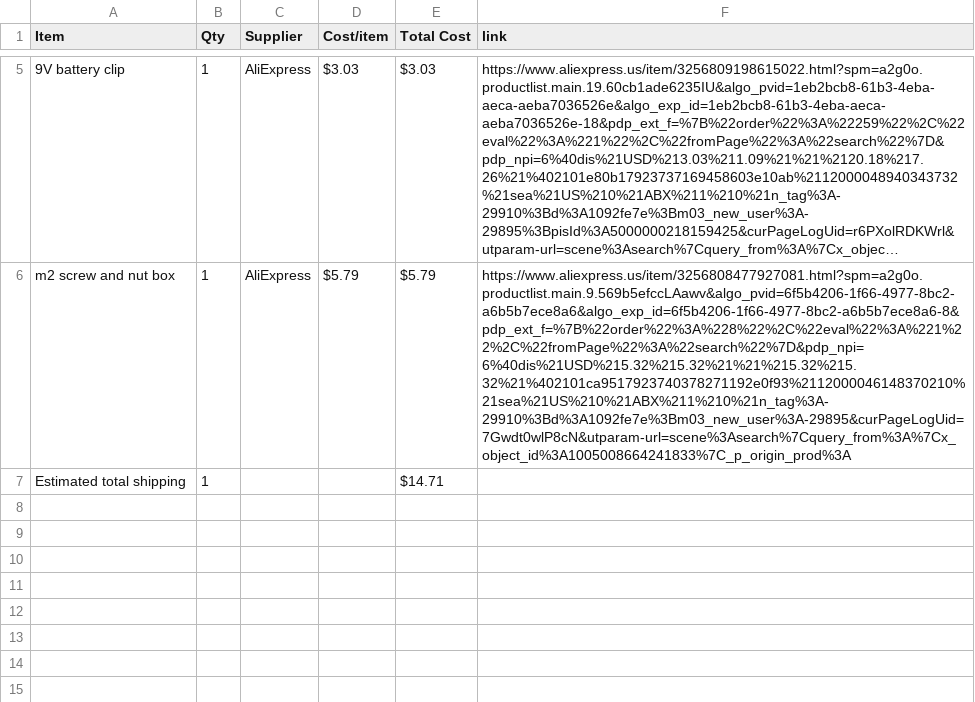
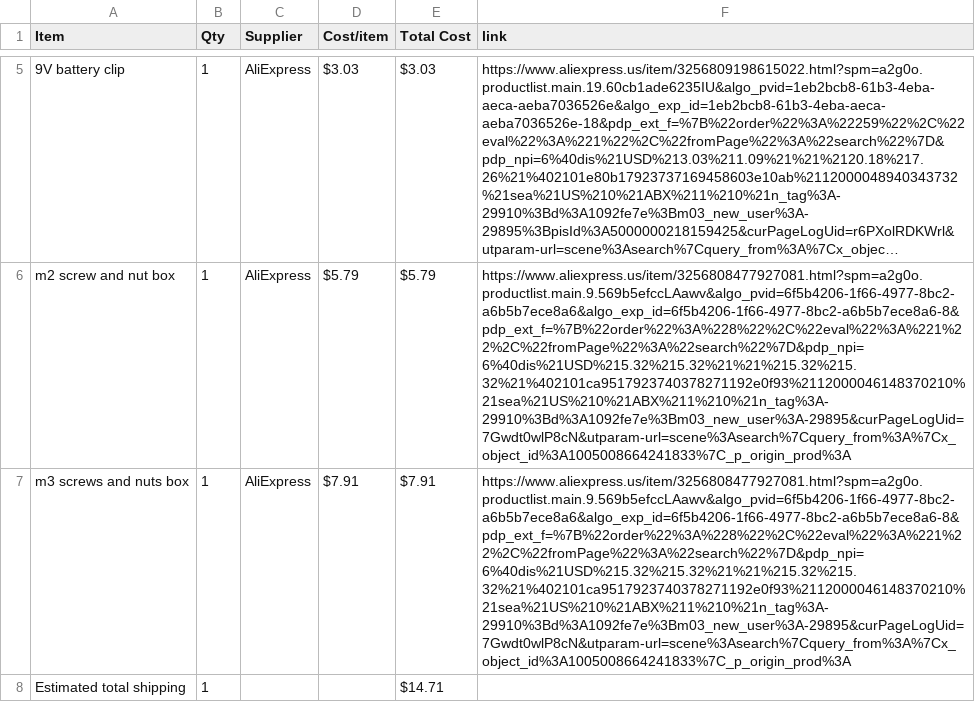
Before and after one commit to madadisriram11-web/Robotic-Arm, a CSV file: BOM.csv, drawn as a sheet; only a part is shown, gaps mark what is left out; long unchanged cells end in …; the diff names each change by its address in the sheet, - before the commit and + after, or states it on an @@ line.

Commit message:
Sync Robotic Arm from Half Life

```diff
--- a/BOM.csv
+++ b/BOM.csv
+row 7: m3 screws and nuts box | 1 | AliExpress | $7.91 | $7.91 | https://www.aliexpress.us/item/3256808477927081.html?spm=a2g0o.productlist.main.9.569b5efccLAawv&algo_pvid=6f5b4206-1f66-4977-8bc2-a6b5b7ece8a6&algo_exp_id=6f5b4206-1f66-4977-8bc2-a6b5b7ece8a6-8&pdp_ext_f=%7B%22order%22%3A%228%22%2C%22eval%22%3A%221%22%2C%22fromPage%22%3A%22search%22%7D&pdp_npi=6%40dis%21USD%215.32%215.32%21%21%215.32%215.32%21%402101ca9517923740378271192e0f93%2112000046148370210%21sea%21US%210%21ABX%211%210%21n_tag%3A-29910%3Bd%3A1092fe7e%3Bm03_new_user%3A-29895&curPageLogUid=7Gwdt0wlP8cN&utparam-url=scene%3Asearch%7Cquery_from%3A%7Cx_object_id%3A1005008664241833%7C_p_origin_prod%3A
```
